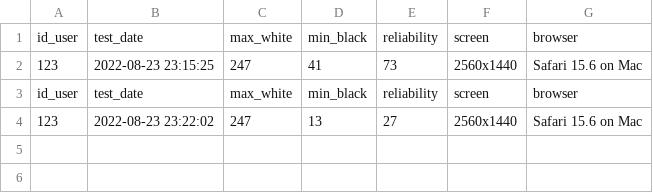
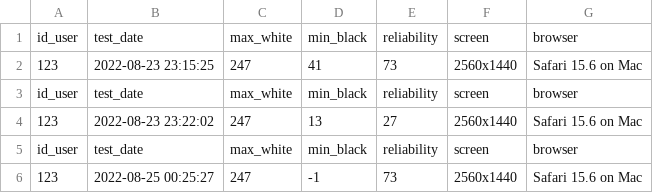
Before and after one commit to miklesz/TUFIQoE_PIQMOS, a CSV file: results/123_screen.csv, drawn as a sheet.

```diff
--- a/results/123_screen.csv
+++ b/results/123_screen.csv
@@ -4 +4,3 @@ id_user,test_date,max_white,min_black,reliability,screen,browser
 123,2022-08-23 23:22:02,247,13,27,2560x1440,Safari 15.6 on Mac
+id_user,test_date,max_white,min_black,reliability,screen,browser
+123,2022-08-25 00:25:27,247,-1,73,2560x1440,Safari 15.6 on Mac
```
Also changed, not shown: results/1.csv, 7 other files.
